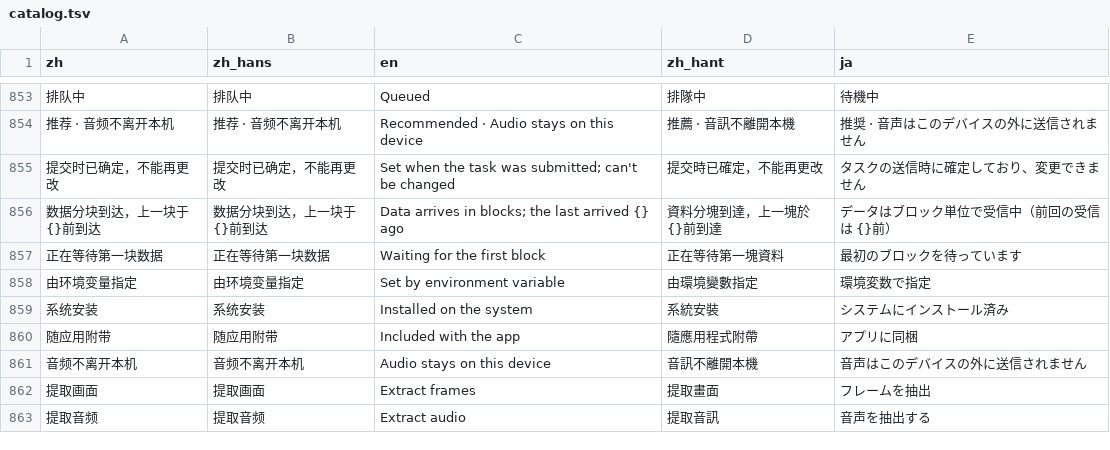
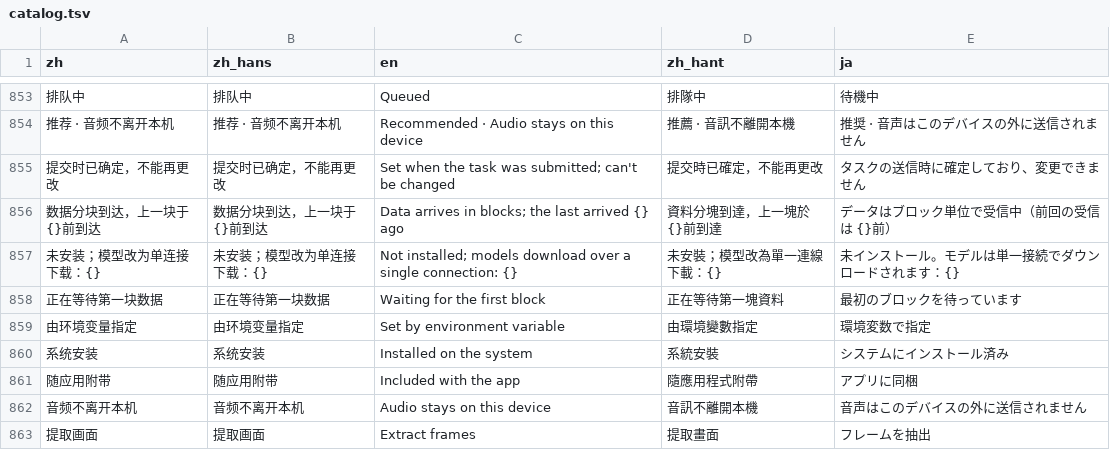
Before and after one commit to mizorewww/course2md, a TSV file: i18n/catalog.tsv, drawn as a sheet; only a part is shown, gaps mark what is left out; the shorter side is filled out with more unchanged rows; the diff names each change by its address in the sheet, - before the commit and + after, or states it on an @@ line.

```diff
--- a/i18n/catalog.tsv
+++ b/i18n/catalog.tsv
+row 857: 未安装；模型改为单连接下载：{} | 未安装；模型改为单连接下载：{} | Not installed; models download over a single connection: {} | 未安裝；模型改為單一連線下載：{} | 未インストール。モデルは単一接続でダウンロードされます：{}
```
Also changed, not shown: 1 other file.
